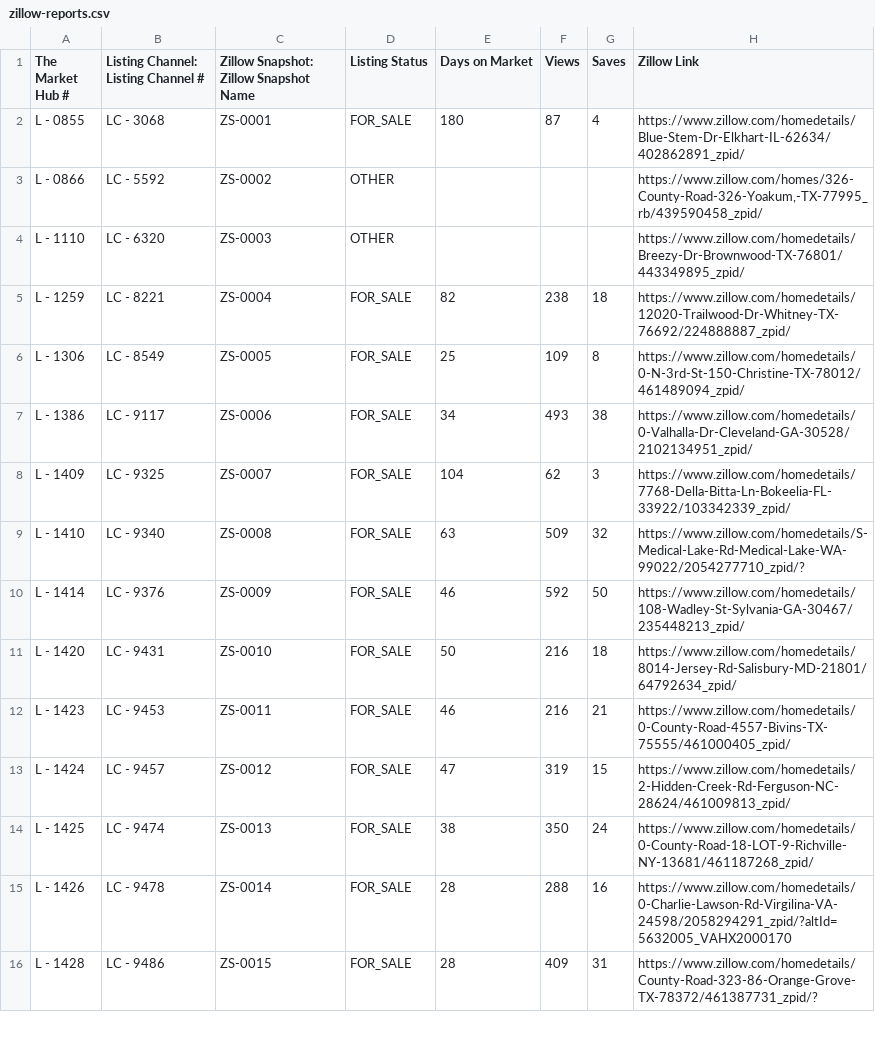
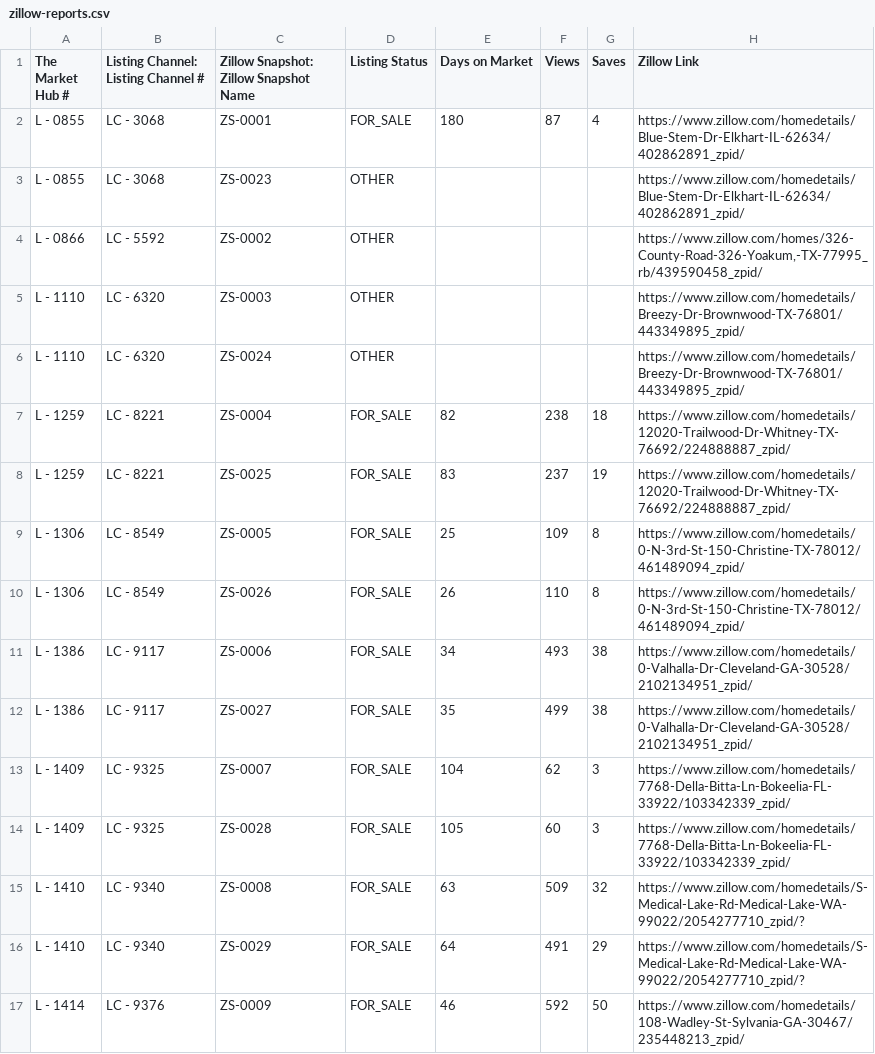
Before and after one commit to ArtOaing/Property-Card-Reports, a CSV file: data/zillow-reports.csv, drawn as a sheet; only a part is shown; the shorter side is filled out with more unchanged rows; the diff covers the shown part only.

Commit message:
Update zillow-reports.csv from Google Sheets

```diff
--- a/data/zillow-reports.csv
+++ b/data/zillow-reports.csv
@@ -2,9 +2,16 @@ The Market Hub #,Listing Channel: Listing Channel #,Zillow Snapshot: Zillow Snap
 L - 0855,LC - 3068,ZS-0001,FOR_SALE,180,87,4,https://www.zillow.com/homedetails/Blue-Stem-Dr-Elkhart-IL-62634/402862891_zpid/
+L - 0855,LC - 3068,ZS-0023,OTHER,,,,https://www.zillow.com/homedetails/Blue-Stem-Dr-Elkhart-IL-62634/402862891_zpid/
 L - 0866,LC - 5592,ZS-0002,OTHER,,,,"https://www.zillow.com/homes/326-County-Road-326-Yoakum,-TX-77995_rb/439590458_zpid/"
 L - 1110,LC - 6320,ZS-0003,OTHER,,,,https://www.zillow.com/homedetails/Breezy-Dr-Brownwood-TX-76801/443349895_zpid/
+L - 1110,LC - 6320,ZS-0024,OTHER,,,,https://www.zillow.com/homedetails/Breezy-Dr-Brownwood-TX-76801/443349895_zpid/
 L - 1259,LC - 8221,ZS-0004,FOR_SALE,82,238,18,https://www.zillow.com/homedetails/12020-Trailwood-Dr-Whitney-TX-76692/224888887_zpid/
+L - 1259,LC - 8221,ZS-0025,FOR_SALE,83,237,19,https://www.zillow.com/homedetails/12020-Trailwood-Dr-Whitney-TX-76692/224888887_zpid/
 L - 1306,LC - 8549,ZS-0005,FOR_SALE,25,109,8,https://www.zillow.com/homedetails/0-N-3rd-St-150-Christine-TX-78012/461489094_zpid/
+L - 1306,LC - 8549,ZS-0026,FOR_SALE,26,110,8,https://www.zillow.com/homedetails/0-N-3rd-St-150-Christine-TX-78012/461489094_zpid/
 L - 1386,LC - 9117,ZS-0006,FOR_SALE,34,493,38,https://www.zillow.com/homedetails/0-Valhalla-Dr-Cleveland-GA-30528/2102134951_zpid/
+L - 1386,LC - 9117,ZS-0027,FOR_SALE,35,499,38,https://www.zillow.com/homedetails/0-Valhalla-Dr-Cleveland-GA-30528/2102134951_zpid/
 L - 1409,LC - 9325,ZS-0007,FOR_SALE,104,62,3,https://www.zillow.com/homedetails/7768-Della-Bitta-Ln-Bokeelia-FL-33922/103342339_zpid/
+L - 1409,LC - 9325,ZS-0028,FOR_SALE,105,60,3,https://www.zillow.com/homedetails/7768-Della-Bitta-Ln-Bokeelia-FL-33922/103342339_zpid/
 L - 1410,LC - 9340,ZS-0008,FOR_SALE,63,509,32,https://www.zillow.com/homedetails/S-Medical-Lake-Rd-Medical-Lake-WA-99022/2054277710_zpid/?
+L - 1410,LC - 9340,ZS-0029,FOR_SALE,64,491,29,https://www.zillow.com/homedetails/S-Medical-Lake-Rd-Medical-Lake-WA-99022/2054277710_zpid/?
 L - 1414,LC - 9376,ZS-0009,FOR_SALE,46,592,50,https://www.zillow.com/homedetails/108-Wadley-St-Sylvania-GA-30467/235448213_zpid/
```
Also changed, not shown: 14 added rows elsewhere in this file.
